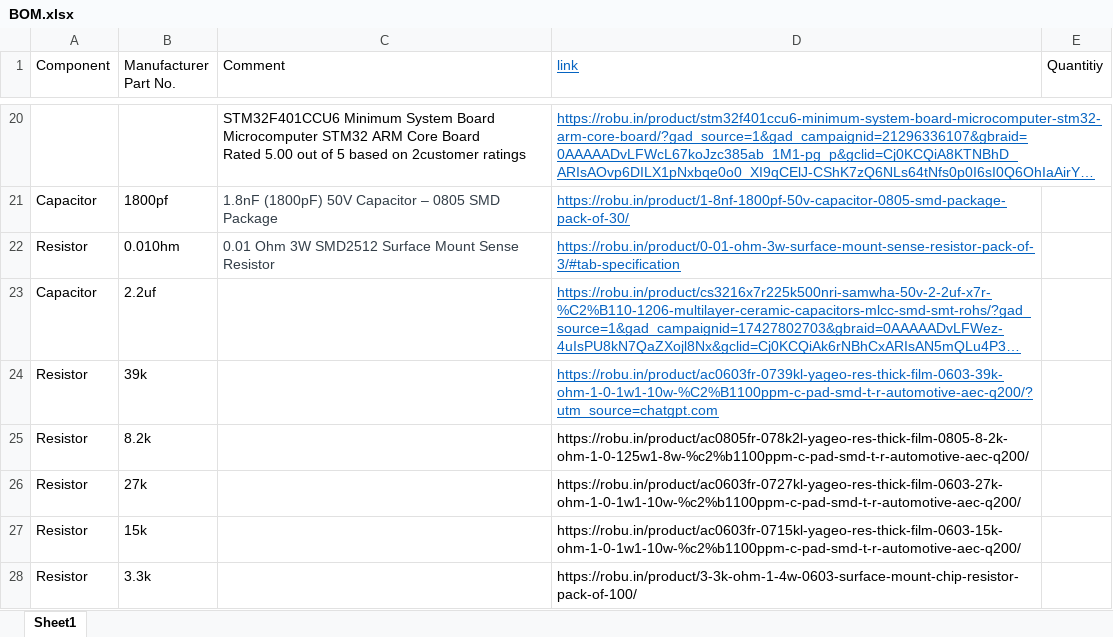
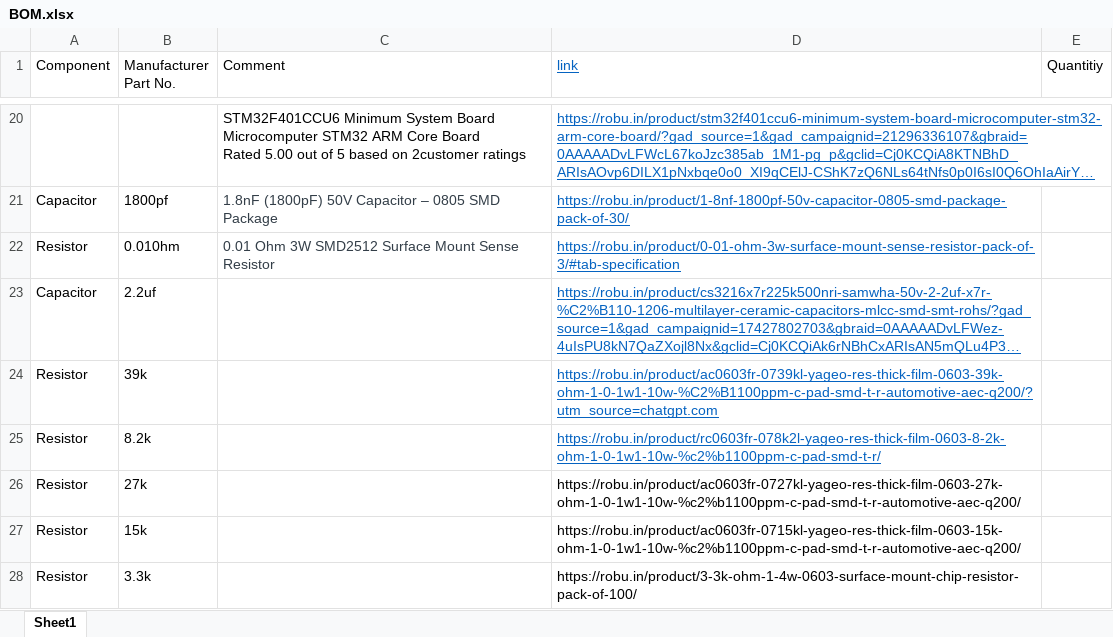
Before and after one commit to insane-0/Lipo_Charger_, an Excel workbook: BOM.xlsx, sheet Sheet1, drawn as a sheet; only a part is shown, gaps mark what is left out; long unchanged cells end in …; values as stored, in another font and other column widths than the file's, no borders; the diff names each change by its address in the sheet, - before the commit and + after, or states it on an @@ line.

```diff
--- a/BOM.xlsx (sheet Sheet1)
+++ b/BOM.xlsx (sheet Sheet1)
-D25 (link): https://robu.in/product/ac0805fr-078k2l-yageo-res-thick-film-0805-8-2k-ohm-1-0-125w1-8w-%c2%b1100ppm-c-pad-smd-t-r-automotive-aec-q200/
+D25 (link): https://robu.in/product/rc0603fr-078k2l-yageo-res-thick-film-0603-8-2k-ohm-1-0-1w1-10w-%c2%b1100ppm-c-pad-smd-t-r/
@@ D25 underline: off → on, text colour: black → #0563C1 @@
```
Also changed, not shown: 18 other files.
